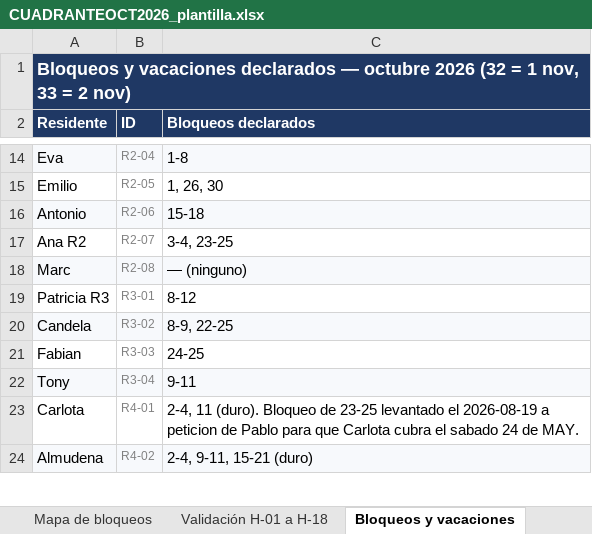
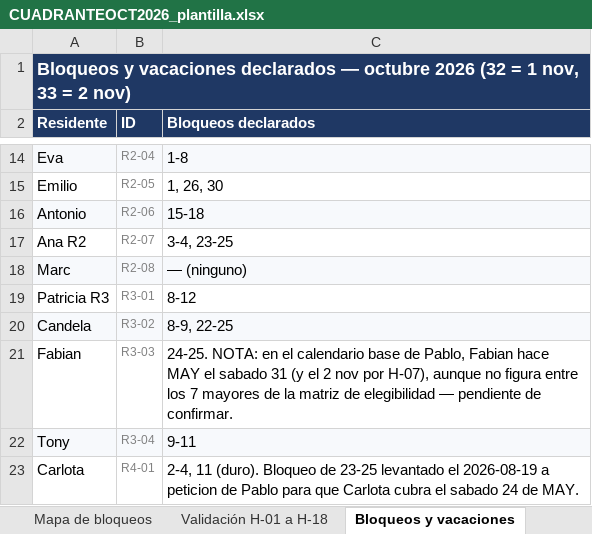
Before and after one commit to pablorodriguez-pixel/claude, an Excel workbook: guardias-anestesia/cuadrantes/CUADRANTEOCT2026_plantilla.xlsx, sheet Bloqueos y vacaciones, drawn as a sheet; only a part is shown, gaps mark what is left out; the shorter side is filled out with more unchanged rows; values as stored, in another font and other column widths than the file's, no borders; the diff names each change by its address in the sheet, - before the commit and + after, or states it on an @@ line.

```diff
--- a/guardias-anestesia/cuadrantes/CUADRANTEOCT2026_plantilla.xlsx (sheet Bloqueos y vacaciones)
+++ b/guardias-anestesia/cuadrantes/CUADRANTEOCT2026_plantilla.xlsx (sheet Bloqueos y vacaciones)
-C21 (Bloqueos declarados): 24-25
+C21 (Bloqueos declarados): 24-25. NOTA: en el calendario base de Pablo, Fabian hace MAY el sabado 31 (y el 2 nov por H-07), aunque no figura entre los 7 mayores de la matriz de elegibilidad — pendiente de confirmar.
```
Also changed, not shown: sheet Resumen de guardias, sheet Calendario Octubre 2026, sheet Comparativa acumulada, sheet Validación H-01 a H-18, sheet Cobertura por día.
